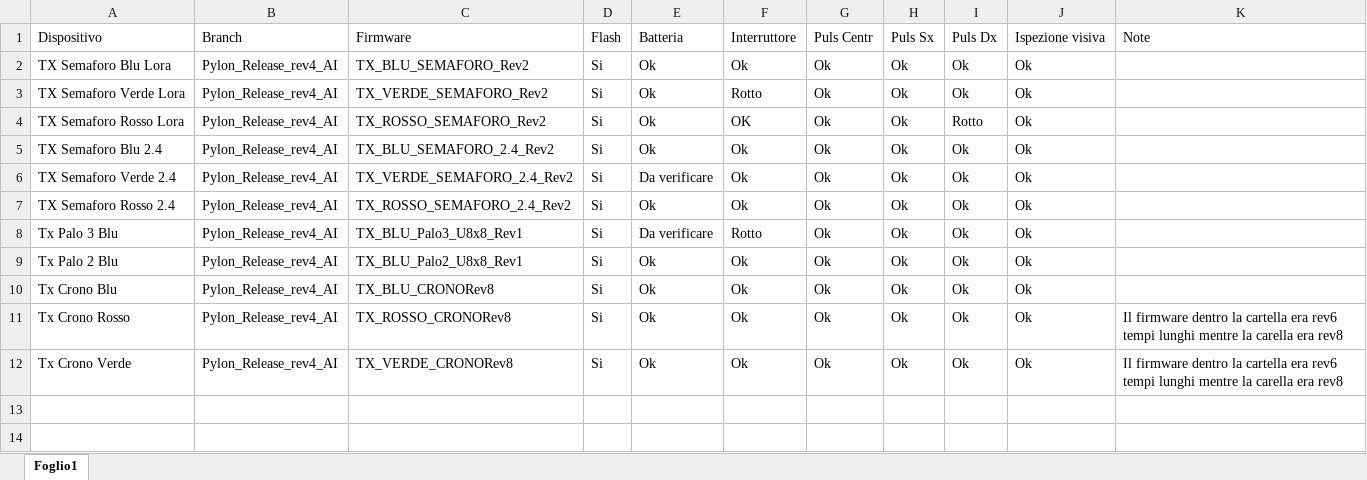
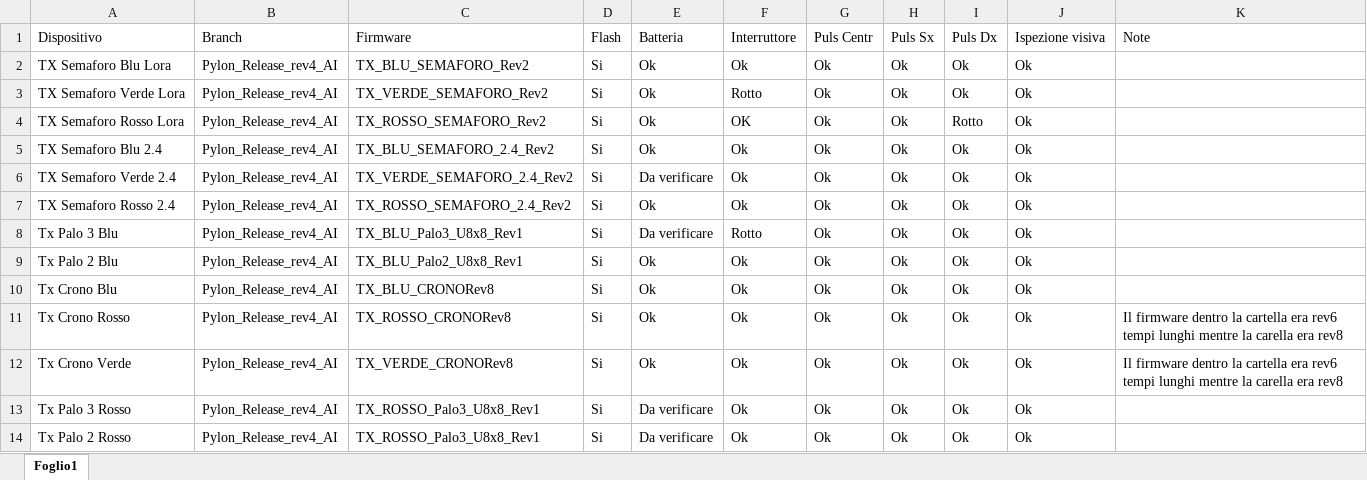
Before and after one commit to giachy96/Sistema_Pylon, an Excel workbook: Firmware Sistema/Firmware AI/Pylon_Release_rev4_AI/Report Firmware_Rev1.xlsx, sheet Foglio1, drawn as a sheet; values as stored, in another font and other column widths than the file's, no borders; the diff names each change by its address in the sheet, - before the commit and + after, or states it on an @@ line.

Commit message:
report firmware

```diff
--- a/Firmware Sistema/Firmware AI/Pylon_Release_rev4_AI/Report Firmware_Rev1.xlsx (sheet Foglio1)
+++ b/Firmware Sistema/Firmware AI/Pylon_Release_rev4_AI/Report Firmware_Rev1.xlsx (sheet Foglio1)
+row 13: Tx Palo 3 Rosso | Pylon_Release_rev4_AI | TX_ROSSO_Palo3_U8x8_Rev1 | Si | Da verificare | Ok | Ok | Ok | Ok | Ok
+row 14: Tx Palo 2 Rosso | Pylon_Release_rev4_AI | TX_ROSSO_Palo3_U8x8_Rev1 | Si | Da verificare | Ok | Ok | Ok | Ok | Ok
```
